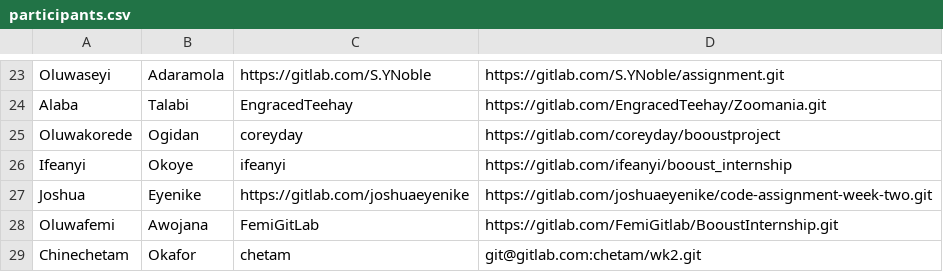
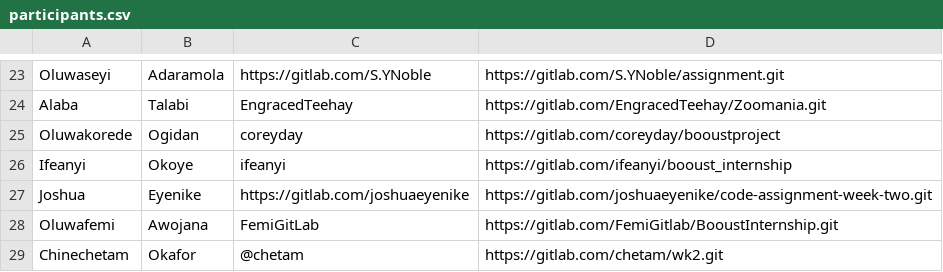
Before and after one commit to thobby16/weekk, a CSV file: participants.csv, drawn as a sheet; only a part is shown, gaps mark what is left out.

Commit message:
initial commit

```diff
--- a/participants.csv
+++ b/participants.csv
@@ -28,2 +28,2 @@ Joshua, Eyenike, https://gitlab.com/joshuaeyenike, https://gitlab.com/joshuaeyen
 Oluwafemi,Awojana,FemiGitLab,https://gitlab.com/FemiGitlab/BooustInternship.git
-Chinechetam,Okafor,chetam,git@gitlab.com:chetam/wk2.git
+Chinechetam,Okafor,@chetam,https://gitlab.com/chetam/wk2.git
```
